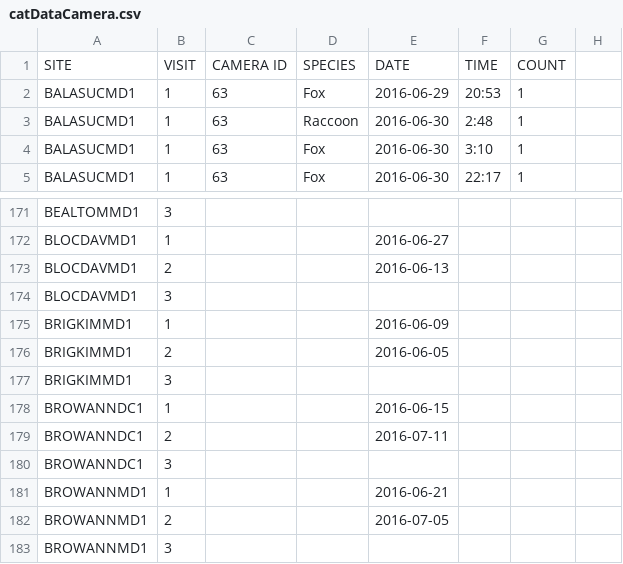
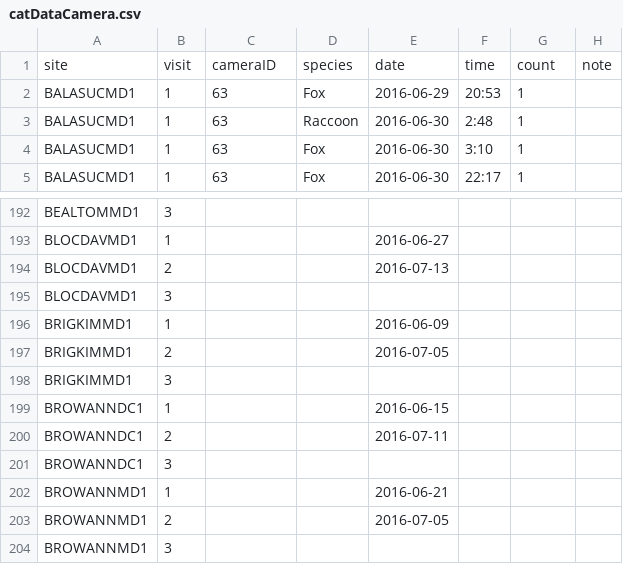
Before and after one commit to bsevansunc/birdCats, a CSV file: birdCats/catDataCamera.csv, drawn as a sheet; only a part is shown, gaps mark what is left out; the diff covers the shown part only.

```diff
--- a/birdCats/catDataCamera.csv
+++ b/birdCats/catDataCamera.csv
@@ -1 +1 @@
-SITE,VISIT,CAMERA ID,SPECIES,DATE,TIME,COUNT
+site,visit,cameraID,species,date,time,count,note
@@ -173 +194 @@ BLOCDAVMD1,1,,,2016-06-27,,
-BLOCDAVMD1,2,,,2016-06-13,,
+BLOCDAVMD1,2,,,2016-07-13,,,
@@ -176 +197 @@ BRIGKIMMD1,1,,,2016-06-09,,
-BRIGKIMMD1,2,,,2016-06-05,,
+BRIGKIMMD1,2,,,2016-07-05,,,
```
Also changed, not shown: 21 added rows and 10 edited cells elsewhere in this file.
